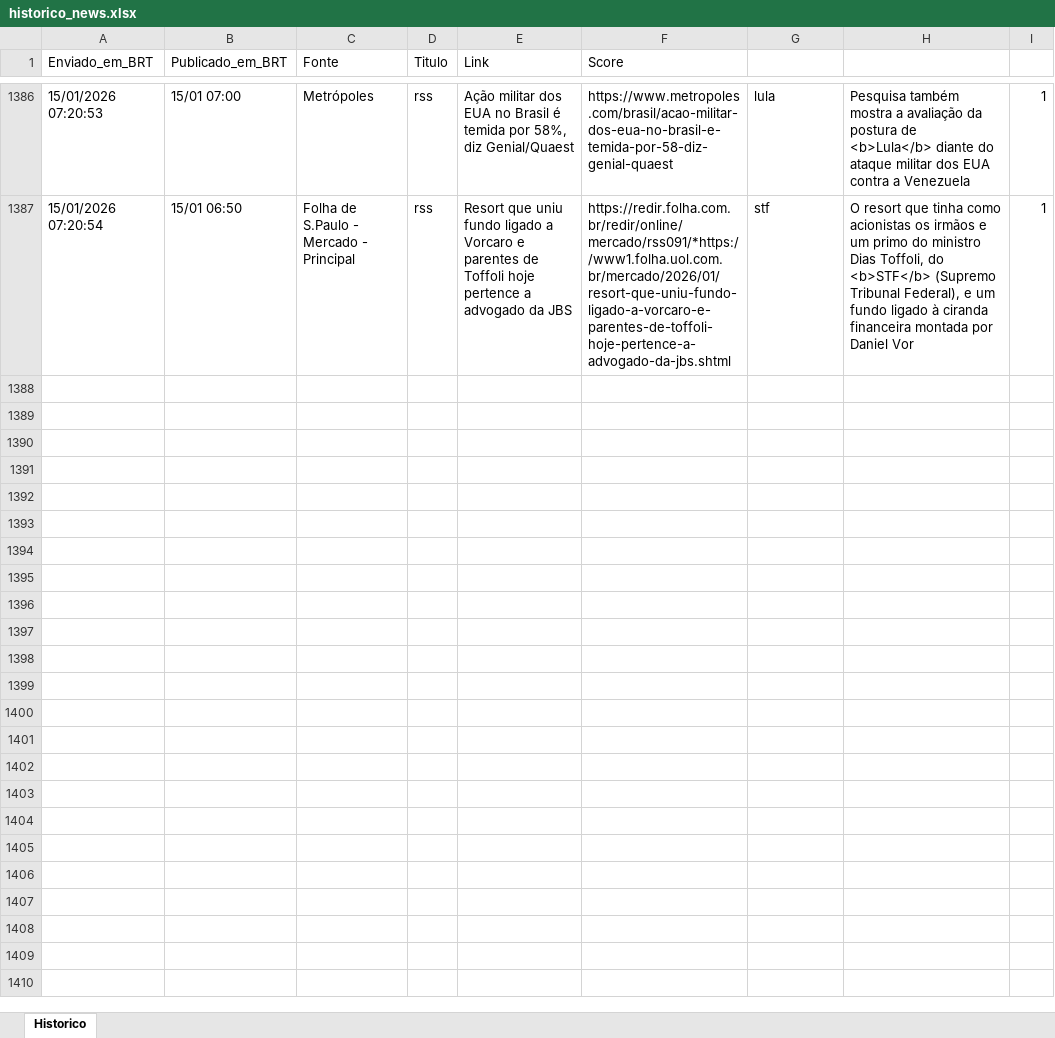
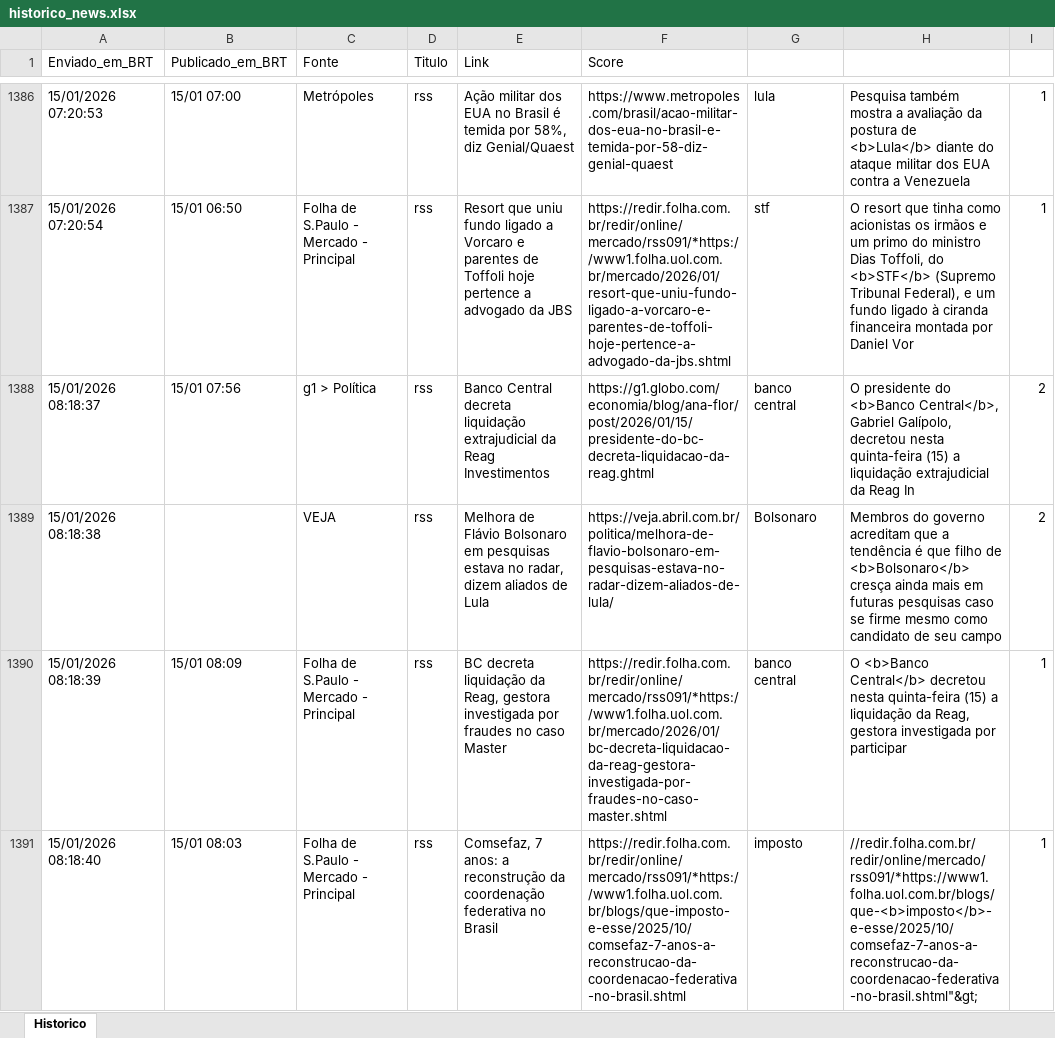
Before and after one commit to LucasPin45/ZanattaNews, an Excel workbook: historico_news.xlsx, sheet Historico, drawn as a sheet; only a part is shown, gaps mark what is left out; values as stored, in another font and other column widths than the file's, no borders; the diff names each change by its address in the sheet, - before the commit and + after, or states it on an @@ line.

```diff
--- a/historico_news.xlsx (sheet Historico)
+++ b/historico_news.xlsx (sheet Historico)
+row 1388: 15/01/2026 08:18:37 | 15/01 07:56 | g1 > Política | rss | Banco Central decreta liquidação extrajudicial da Reag Investimentos | https://g1.globo.com/economia/blog/ana-flor/post/2026/01/15/presidente-do-bc-decreta-liquidacao-da-reag.ghtml | banco central | O presidente do <b>Banco Central</b>, Gabriel Galípolo, decretou nesta quinta-feira (15) a liquidação extrajudicial da Reag In | 2
+row 1389: 15/01/2026 08:18:38 |  | VEJA | rss | Melhora de Flávio Bolsonaro em pesquisas estava no radar, dizem aliados de Lula | https://veja.abril.com.br/politica/melhora-de-flavio-bolsonaro-em-pesquisas-estava-no-radar-dizem-aliados-de-lula/ | Bolsonaro | Membros do governo acreditam que a tendência é que filho de <b>Bolsonaro</b> cresça ainda mais em futuras pesquisas caso se firme mesmo como candidato de seu campo | 2
+row 1390: 15/01/2026 08:18:39 | 15/01 08:09 | Folha de S.Paulo - Mercado - Principal | rss | BC decreta liquidação da Reag, gestora investigada por fraudes no caso Master | https://redir.folha.com.br/redir/online/mercado/rss091/*https://www1.folha.uol.com.br/mercado/2026/01/bc-decreta-liquidacao-da-reag-gestora-investigada-por-fraudes-no-caso-master.shtml | banco central | O <b>Banco Central</b> decretou nesta quinta-feira (15) a liquidação da Reag, gestora investigada por participar | 1
+row 1391: 15/01/2026 08:18:40 | 15/01 08:03 | Folha de S.Paulo - Mercado - Principal | rss | Comsefaz, 7 anos: a reconstrução da coordenação federativa no Brasil | https://redir.folha.com.br/redir/online/mercado/rss091/*https://www1.folha.uol.com.br/blogs/que-imposto-e-esse/2025/10/comsefaz-7-anos-a-reconstrucao-da-coordenacao-federativa-no-brasil.shtml | imposto | //redir.folha.com.br/redir/online/mercado/rss091/*https://www1.folha.uol.com.br/blogs/que-<b>imposto</b>-e-esse/2025/10/comsefaz-7-anos-a-reconstrucao-da-coordenacao-federativa-no-brasil.shtml"&gt; | 1
```
Also changed, not shown: 1 other file.
